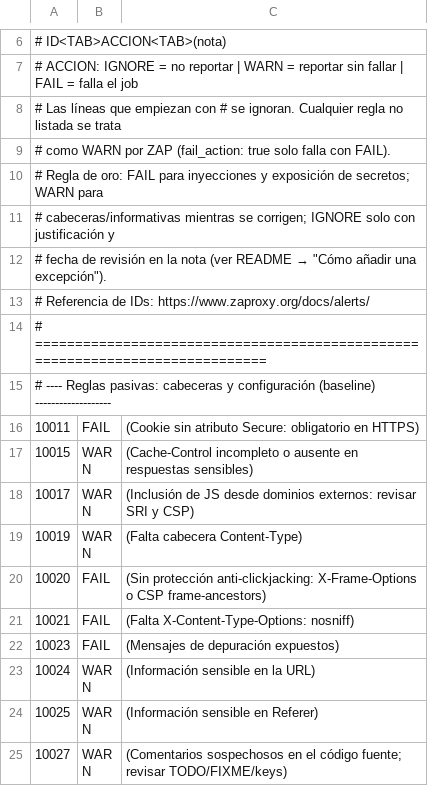
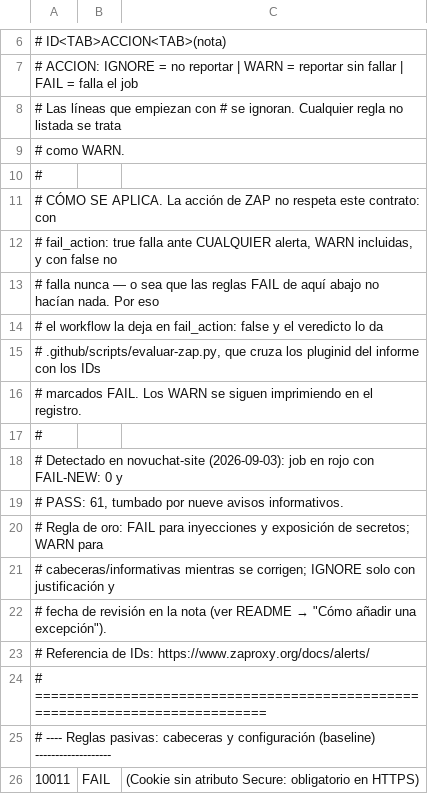
Before and after one commit to segurolotengopy/NovuChat, a TSV file: .github/zap-rules.tsv, drawn as a sheet; only a part is shown, gaps mark what is left out; the shorter side is filled out with more unchanged rows.

```diff
--- a/.github/zap-rules.tsv
+++ b/.github/zap-rules.tsv
@@ -8,3 +8,13 @@
 # Las líneas que empiezan con # se ignoran. Cualquier regla no listada se trata
-# como WARN por ZAP (fail_action: true solo falla con FAIL).
+# como WARN.
+#
+# CÓMO SE APLICA. La acción de ZAP no respeta este contrato: con
+# fail_action: true falla ante CUALQUIER alerta, WARN incluidas, y con false no
+# falla nunca — o sea que las reglas FAIL de aquí abajo no hacían nada. Por eso
+# el workflow la deja en fail_action: false y el veredicto lo da
+# .github/scripts/evaluar-zap.py, que cruza los pluginid del informe con los IDs
+# marcados FAIL. Los WARN se siguen imprimiendo en el registro.
+#
+# Detectado en novuchat-site (2026-09-03): job en rojo con FAIL-NEW: 0 y
+# PASS: 61, tumbado por nueve avisos informativos.
 # Regla de oro: FAIL para inyecciones y exposición de secretos; WARN para
```
Also changed, not shown: 10 other files.
